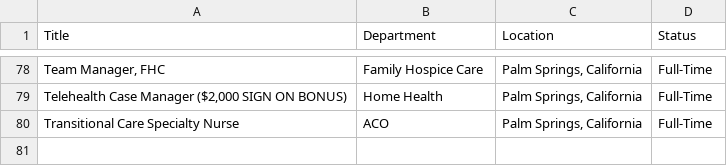
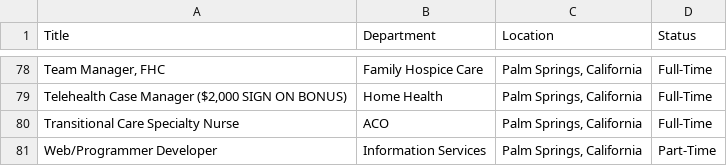
Before and after one commit to ryancheley/dohc_jobs, a CSV file: jobs.csv, drawn as a sheet; only a part is shown, gaps mark what is left out; the diff names each change by its address in the sheet, - before the commit and + after, or states it on an @@ line.

```diff
--- a/jobs.csv
+++ b/jobs.csv
+row 81: Web/Programmer Developer | Information Services | Palm Springs, California | Part-Time
```
